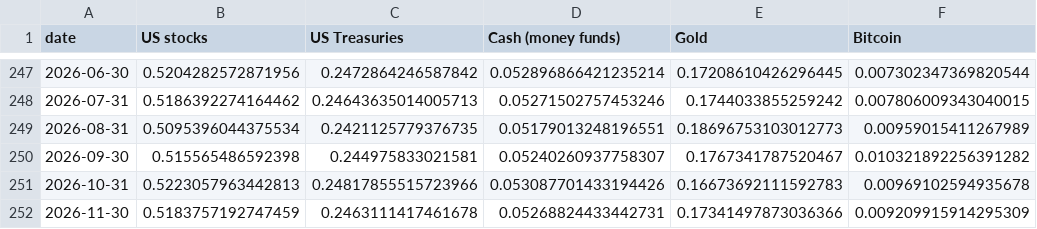
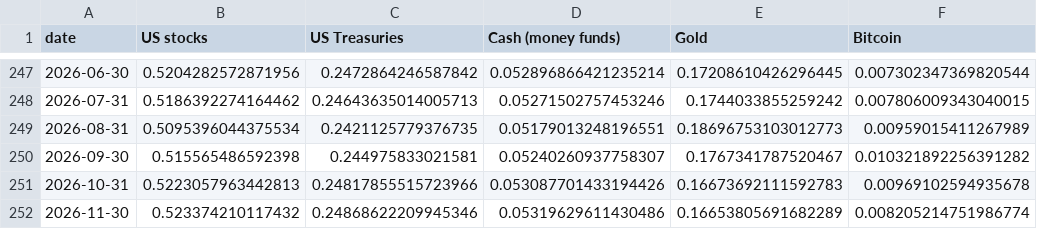
Before and after one commit to sherifabdel-ship-it/FinanceWorldView, a CSV file: docs/money/shares_assets.csv, drawn as a sheet; only a part is shown, gaps mark what is left out.

```diff
--- a/docs/money/shares_assets.csv
+++ b/docs/money/shares_assets.csv
@@ -251,2 +251,2 @@ date,US stocks,US Treasuries,Cash (money funds),Gold,Bitcoin
 2026-10-31,0.5223057963442813,0.24817855515723966,0.053087701433194426,0.16673692111592783,0.00969102594935678
-2026-11-30,0.5183757192747459,0.2463111417461678,0.05268824433442731,0.17341497873036366,0.009209915914295309
+2026-11-30,0.523374210117432,0.24868622209945346,0.05319629611430486,0.16653805691682289,0.008205214751986774
```
Also changed, not shown: 20 other files.
